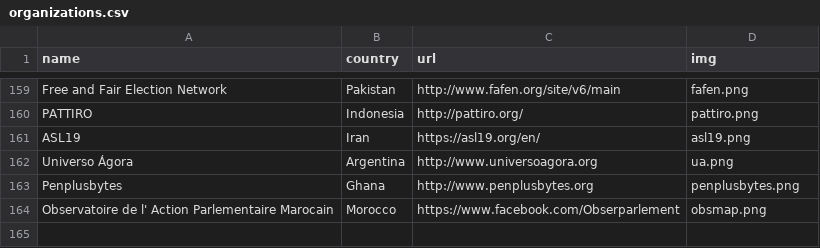
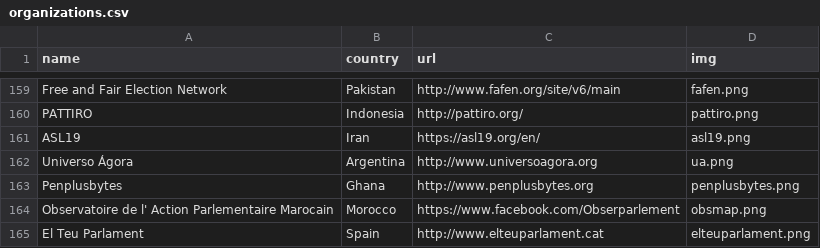
Before and after one commit to sunlightlabs/openingparliament, a CSV file: data/organizations.csv, drawn as a sheet; only a part is shown, gaps mark what is left out; the diff names each change by its address in the sheet, - before the commit and + after, or states it on an @@ line.

Commit message:
add El Teu Parlament

```diff
--- a/data/organizations.csv
+++ b/data/organizations.csv
+row 165: El Teu Parlament | Spain | http://www.elteuparlament.cat | elteuparlament.png
```
Also changed, not shown: 2 other files.
